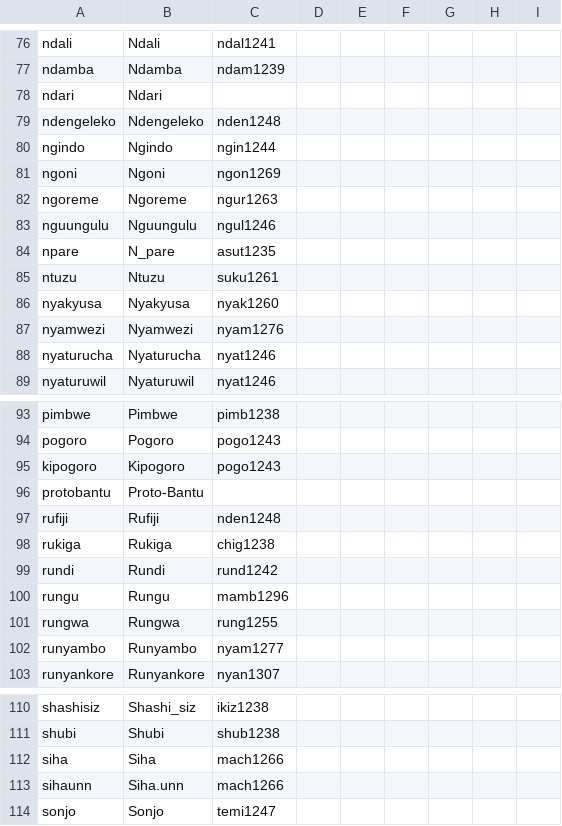
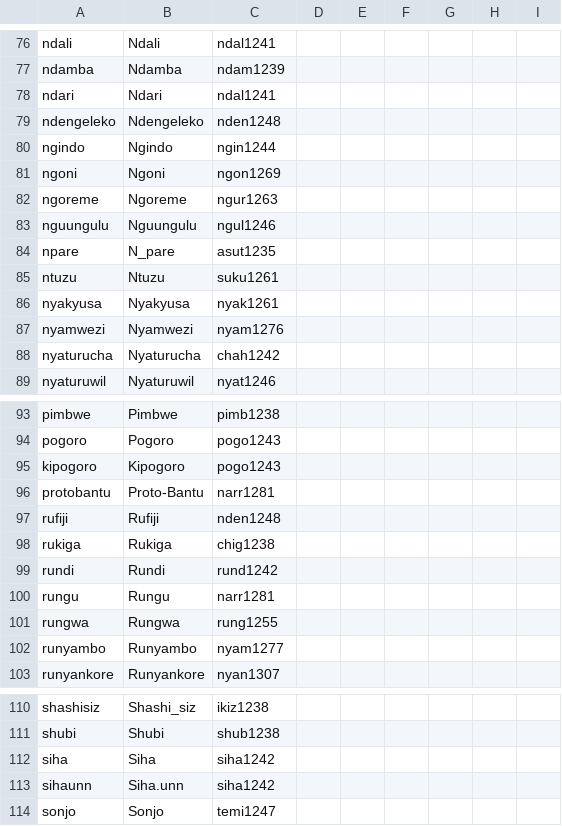
Before and after one commit to lexibank/tls, a CSV file: cldf/languages.csv, drawn as a sheet; only a part is shown, gaps mark what is left out; the diff covers the shown part only.

```diff
--- a/cldf/languages.csv
+++ b/cldf/languages.csv
@@ -77,3 +77,3 @@ ndali,Ndali,ndal1241,,,,,,
 ndamba,Ndamba,ndam1239,,,,,,
-ndari,Ndari,,,,,,,
+ndari,Ndari,ndal1241,,,,,,
 ndengeleko,Ndengeleko,nden1248,,,,,,
@@ -85,5 +85,5 @@ npare,N_pare,asut1235,,,,,,
 ntuzu,Ntuzu,suku1261,,,,,,
-nyakyusa,Nyakyusa,nyak1260,,,,,,
+nyakyusa,Nyakyusa,nyak1261,,,,,,
 nyamwezi,Nyamwezi,nyam1276,,,,,,
-nyaturucha,Nyaturucha,nyat1246,,,,,,
+nyaturucha,Nyaturucha,chah1242,,,,,,
 nyaturuwil,Nyaturuwil,nyat1246,,,,,,
@@ -95,3 +95,3 @@ pogoro,Pogoro,pogo1243,,,,,,
 kipogoro,Kipogoro,pogo1243,,,,,,
-protobantu,Proto-Bantu,,,,,,,
+protobantu,Proto-Bantu,narr1281,,,,,,
 rufiji,Rufiji,nden1248,,,,,,
@@ -99,3 +99,3 @@ rukiga,Rukiga,chig1238,,,,,,
 rundi,Rundi,rund1242,,,,,,
-rungu,Rungu,mamb1296,,,,,,
+rungu,Rungu,narr1281,,,,,,
 rungwa,Rungwa,rung1255,,,,,,
@@ -111,4 +111,4 @@ shashisiz,Shashi_siz,ikiz1238,,,,,,
 shubi,Shubi,shub1238,,,,,,
-siha,Siha,mach1266,,,,,,
-sihaunn,Siha.unn,mach1266,,,,,,
+siha,Siha,siha1242,,,,,,
+sihaunn,Siha.unn,siha1242,,,,,,
 sonjo,Sonjo,temi1247,,,,,,
```
Also changed, not shown: 11 edited cells elsewhere in this file, etc/languages.csv, 2 other files.
